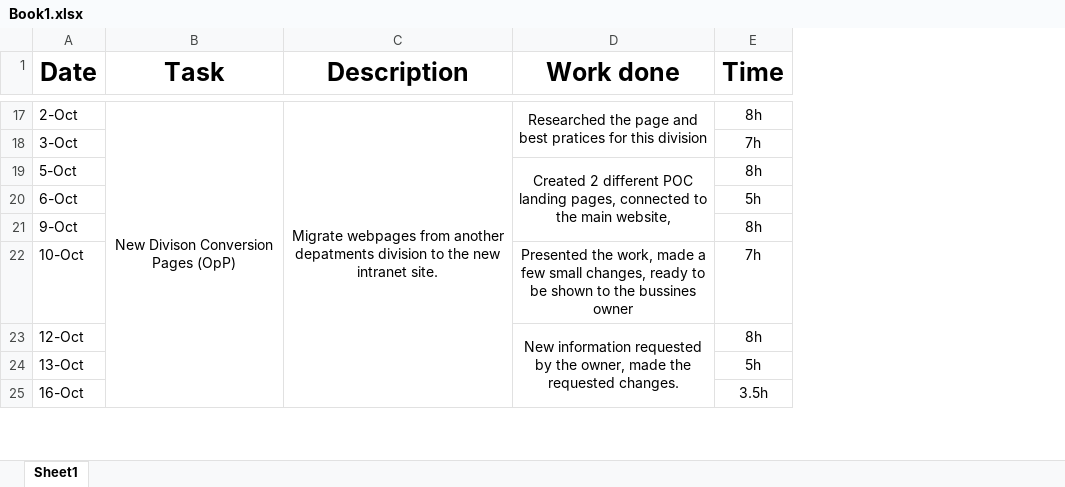
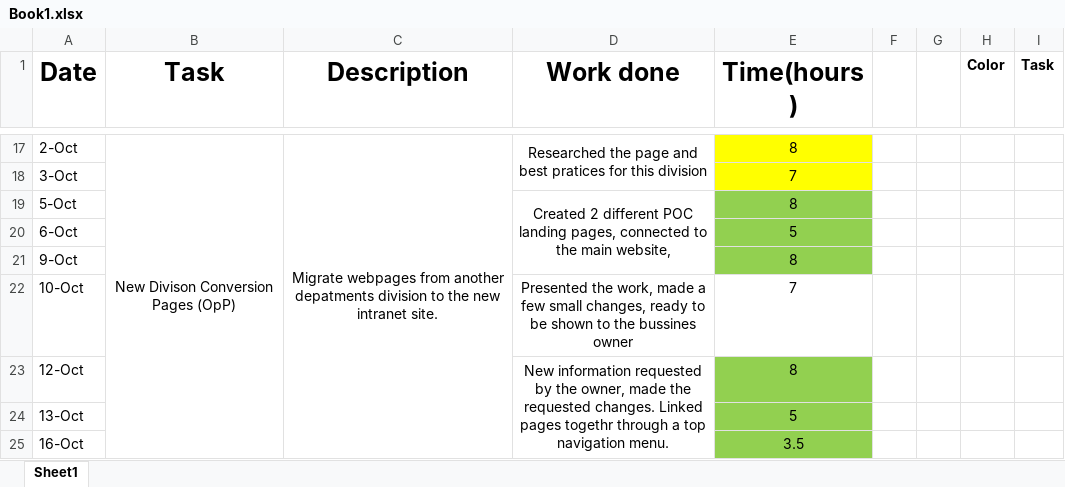
Before and after one commit to akagamiyonko/Intranet_Website, an Excel workbook: Book1.xlsx, sheet Sheet1, drawn as a sheet; only a part is shown, gaps mark what is left out; values as stored, in another font and other column widths than the file's, no borders; removed rows and columns are numbered as before the commit, all else as after; the diff covers the shown part only; the diff names each change by its address in the sheet, - before the commit and + after, or states it on an @@ line.

Commit message:
Updated Time Log Nov-01-2023

```diff
--- a/Book1.xlsx (sheet Sheet1)
+++ b/Book1.xlsx (sheet Sheet1)
-column E (Time), rows 17-25: 8h | 7h | 8h | 5h | 8h | 7h | 8h | 5h | 3.5h
+column E (Time(hours)), rows 17-25: 8 | 7 | 8 | 5 | 8 | 7 | 8 | 5 | 3.5
+column F, empty
+column G, empty
+column H (Color), empty
+column I (Task), empty
-D23 (Work done): …requested changes.
+D23 (Work done): …requested changes. Linked pages togethr through a top navigation menu.
```
Also changed, not shown: 10 added rows, 2 edited cells and merged cells elsewhere in this sheet.
